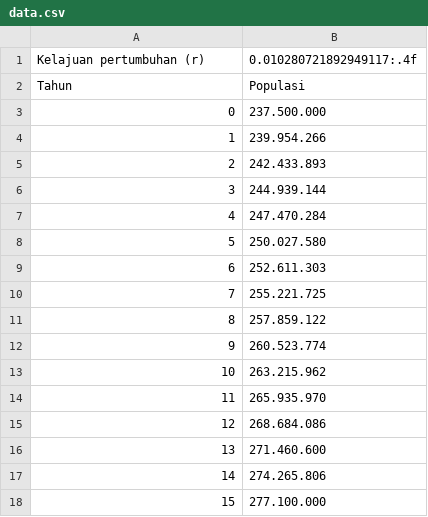
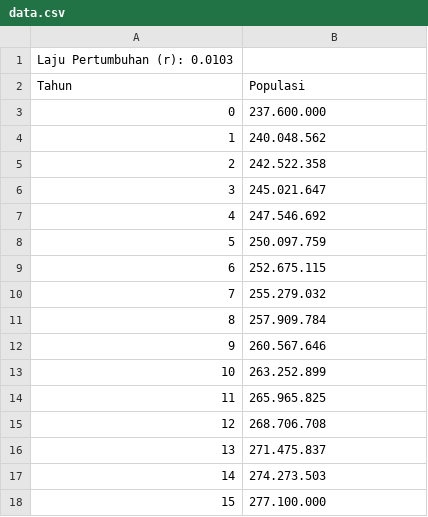
Before and after one commit to reksi76/population-growth, a CSV file: data/data.csv, drawn as a sheet.

```diff
--- a/data/data.csv
+++ b/data/data.csv
@@ -1,18 +1,18 @@
-Kelajuan pertumbuhan (r),0.010280721892949117:.4f
+Laju Pertumbuhan (r): 0.0103
 Tahun,Populasi
-0,237.500.000
-1,239.954.266
-2,242.433.893
-3,244.939.144
-4,247.470.284
-5,250.027.580
-6,252.611.303
-7,255.221.725
-8,257.859.122
-9,260.523.774
-10,263.215.962
-11,265.935.970
-12,268.684.086
-13,271.460.600
-14,274.265.806
+0,237.600.000
+1,240.048.562
+2,242.522.358
+3,245.021.647
+4,247.546.692
+5,250.097.759
+6,252.675.115
+7,255.279.032
+8,257.909.784
+9,260.567.646
+10,263.252.899
+11,265.965.825
+12,268.706.708
+13,271.475.837
+14,274.273.503
 15,277.100.000
```
Also changed, not shown: data/data2.csv, 19 other files.
